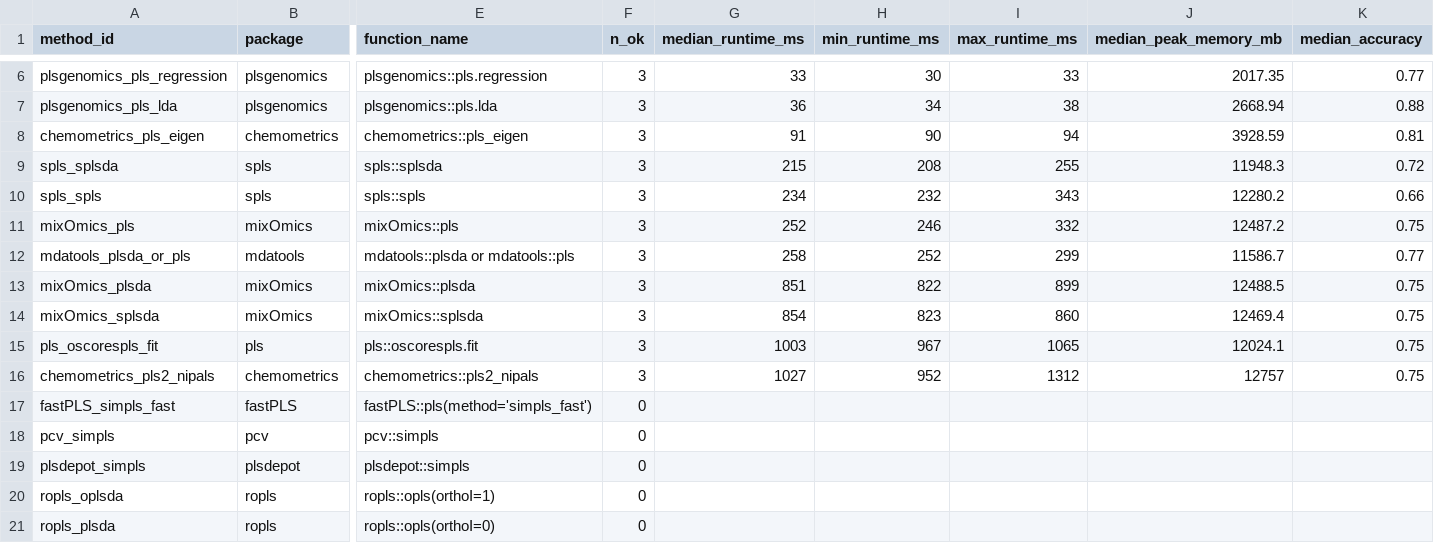
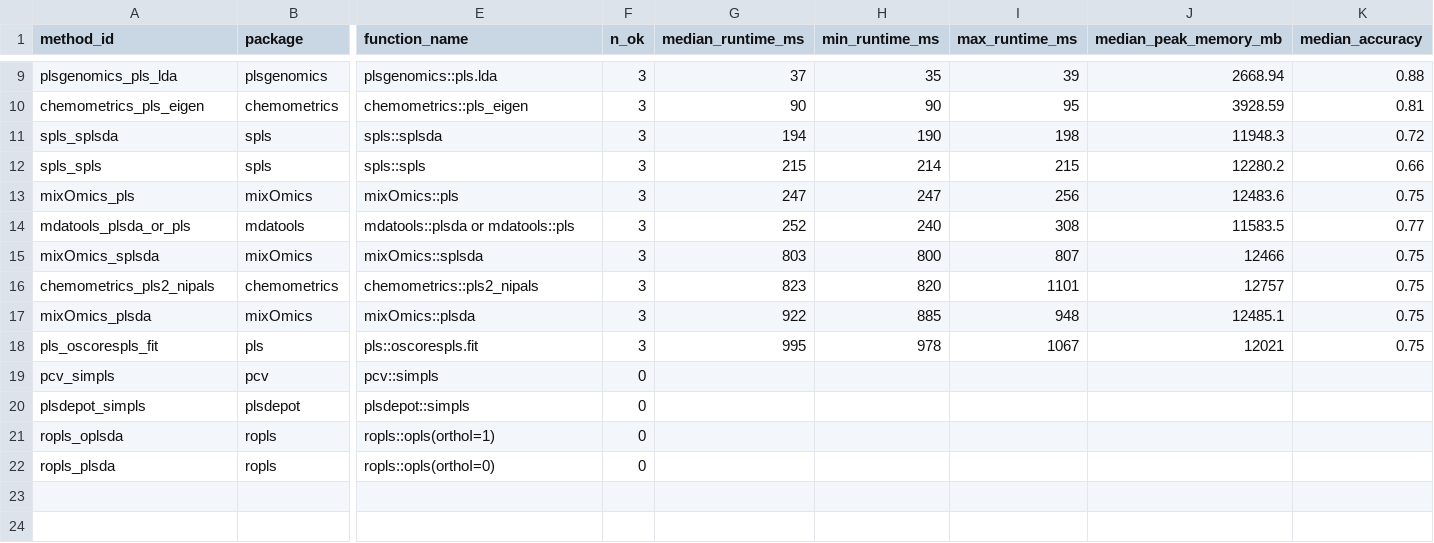
Before and after one commit to tkcaccia/fastPLS, a CSV file: benchmark_results/metref_r_package_pls_compare_20260505/metref_pls_opls_speed_accuracy_ncomp22_summary.csv, drawn as a sheet; only a part is shown, gaps mark what is left out; removed rows and columns are numbered as before the commit, all else as after; rows hold the shown columns only; the diff covers the shown part only; the diff names each change by its address in the sheet, - before the commit and + after, or states it on an @@ line.

```diff
--- a/benchmark_results/metref_r_package_pls_compare_20260505/metref_pls_opls_speed_accuracy_ncomp22_summary.csv
+++ b/benchmark_results/metref_r_package_pls_compare_20260505/metref_pls_opls_speed_accuracy_ncomp22_summary.csv
-row 6: plsgenomics_pls_regression | plsgenomics | plsgenomics::pls.regression | 3 | 33 | 30 | 33 | 2017.35 | 0.77
-G9 (median_runtime_ms): 36
+G9 (median_runtime_ms): 37
-H9 (min_runtime_ms): 34
+H9 (min_runtime_ms): 35
-I9 (max_runtime_ms): 38
+I9 (max_runtime_ms): 39
-G10 (median_runtime_ms): 91
+G10 (median_runtime_ms): 90
-I10 (max_runtime_ms): 94
+I10 (max_runtime_ms): 95
-G11 (median_runtime_ms): 215
+G11 (median_runtime_ms): 194
-H11 (min_runtime_ms): 208
+H11 (min_runtime_ms): 190
-I11 (max_runtime_ms): 255
+I11 (max_runtime_ms): 198
-G12 (median_runtime_ms): 234
+G12 (median_runtime_ms): 215
-H12 (min_runtime_ms): 232
+H12 (min_runtime_ms): 214
-I12 (max_runtime_ms): 343
+I12 (max_runtime_ms): 215
-G13 (median_runtime_ms): 252
+G13 (median_runtime_ms): 247
-H13 (min_runtime_ms): 246
+H13 (min_runtime_ms): 247
-I13 (max_runtime_ms): 332
+I13 (max_runtime_ms): 256
-J13 (median_peak_memory_mb): 12487.2
+J13 (median_peak_memory_mb): 12483.6
-G14 (median_runtime_ms): 258
+G14 (median_runtime_ms): 252
-H14 (min_runtime_ms): 252
+H14 (min_runtime_ms): 240
-I14 (max_runtime_ms): 299
+I14 (max_runtime_ms): 308
-J14 (median_peak_memory_mb): 11586.7
+J14 (median_peak_memory_mb): 11583.5
-row 13: mixOmics_plsda | mixOmics | mixOmics::plsda | 3 | 851 | 822 | 899 | 12488.5 | 0.75
-G15 (median_runtime_ms): 854
+G15 (median_runtime_ms): 803
-H15 (min_runtime_ms): 823
+H15 (min_runtime_ms): 800
-I15 (max_runtime_ms): 860
+I15 (max_runtime_ms): 807
-J15 (median_peak_memory_mb): 12469.4
+J15 (median_peak_memory_mb): 12466
-row 15: pls_oscorespls_fit | pls | pls::oscorespls.fit | 3 | 1003 | 967 | 1065 | 12024.1 | 0.75
-G16 (median_runtime_ms): 1027
+G16 (median_runtime_ms): 823
-H16 (min_runtime_ms): 952
+H16 (min_runtime_ms): 820
-I16 (max_runtime_ms): 1312
+I16 (max_runtime_ms): 1101
-row 17: fastPLS_simpls_fast | fastPLS | fastPLS::pls(method='simpls_fast') | 0
+row 17: mixOmics_plsda | mixOmics | mixOmics::plsda | 3 | 922 | 885 | 948 | 12485.1 | 0.75
+row 18: pls_oscorespls_fit | pls | pls::oscorespls.fit | 3 | 995 | 978 | 1067 | 12021 | 0.75
```
Also changed, not shown: 4 added rows, 1 removed row and 8 edited cells elsewhere in this file, benchmark_results/metref_r_package_pls_compare_20260505/metref_pls_opls_speed_accuracy_ncomp22.csv, 2 other files.
